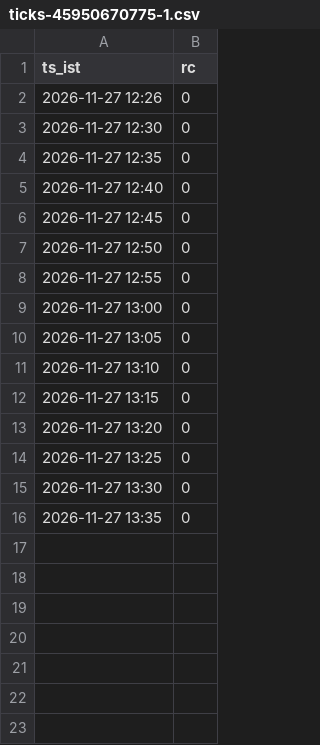
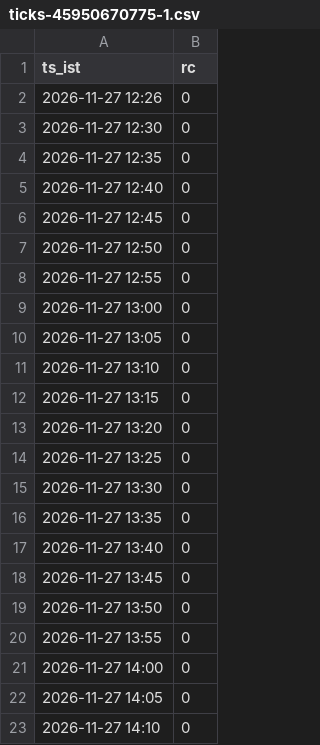
Before and after one commit to mng-unifize/market-files, a CSV file: data/live/ticks/ticks-45950670775-1.csv, drawn as a sheet.

Commit message:
paper live ticks 2026-11-27-1410

```diff
--- a/data/live/ticks/ticks-45950670775-1.csv
+++ b/data/live/ticks/ticks-45950670775-1.csv
@@ -16 +16,8 @@ ts_ist,rc
 2026-11-27 13:35,0
+2026-11-27 13:40,0
+2026-11-27 13:45,0
+2026-11-27 13:50,0
+2026-11-27 13:55,0
+2026-11-27 14:00,0
+2026-11-27 14:05,0
+2026-11-27 14:10,0
```
